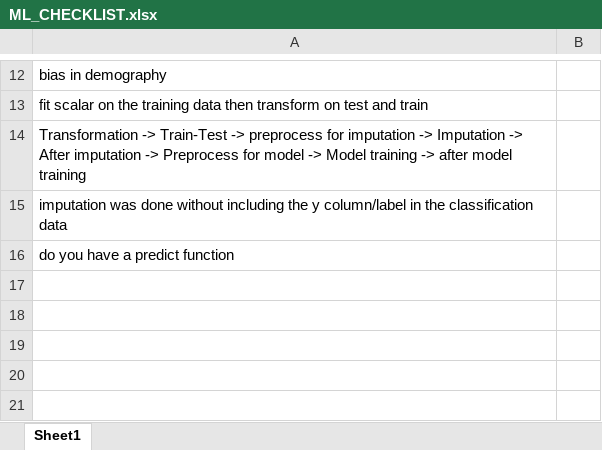
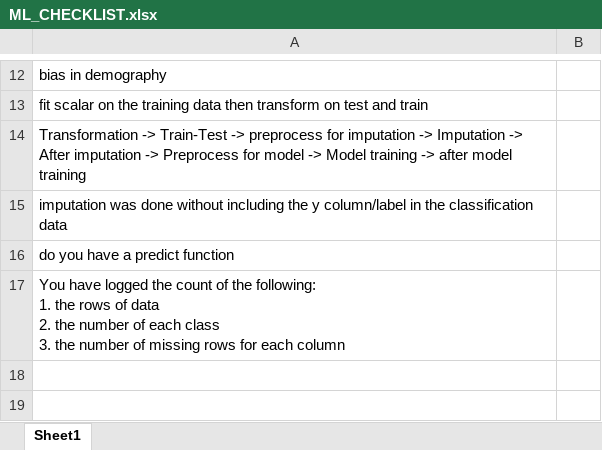
Before and after one commit to Enzyme-Muiz/DataScienceFolder, an Excel workbook: dspackagefolder/template/checklist/ML_CHECKLIST.xlsx, sheet Sheet1, drawn as a sheet; only a part is shown, gaps mark what is left out; the shorter side is filled out with more unchanged rows; values as stored, in another font and other column widths than the file's, no borders; table styles not drawn; ↵ is a line break in a cell; the diff names each change by its address in the sheet, - before the commit and + after, or states it on an @@ line.

Commit message:
more on the checklist

```diff
--- a/dspackagefolder/template/checklist/ML_CHECKLIST.xlsx (sheet Sheet1)
+++ b/dspackagefolder/template/checklist/ML_CHECKLIST.xlsx (sheet Sheet1)
-A17: (empty)
+A17: You have logged the count of the following: ↵ 1. the rows of data ↵ 2. the number of each class ↵ 3. the number of missing rows for each column
```
